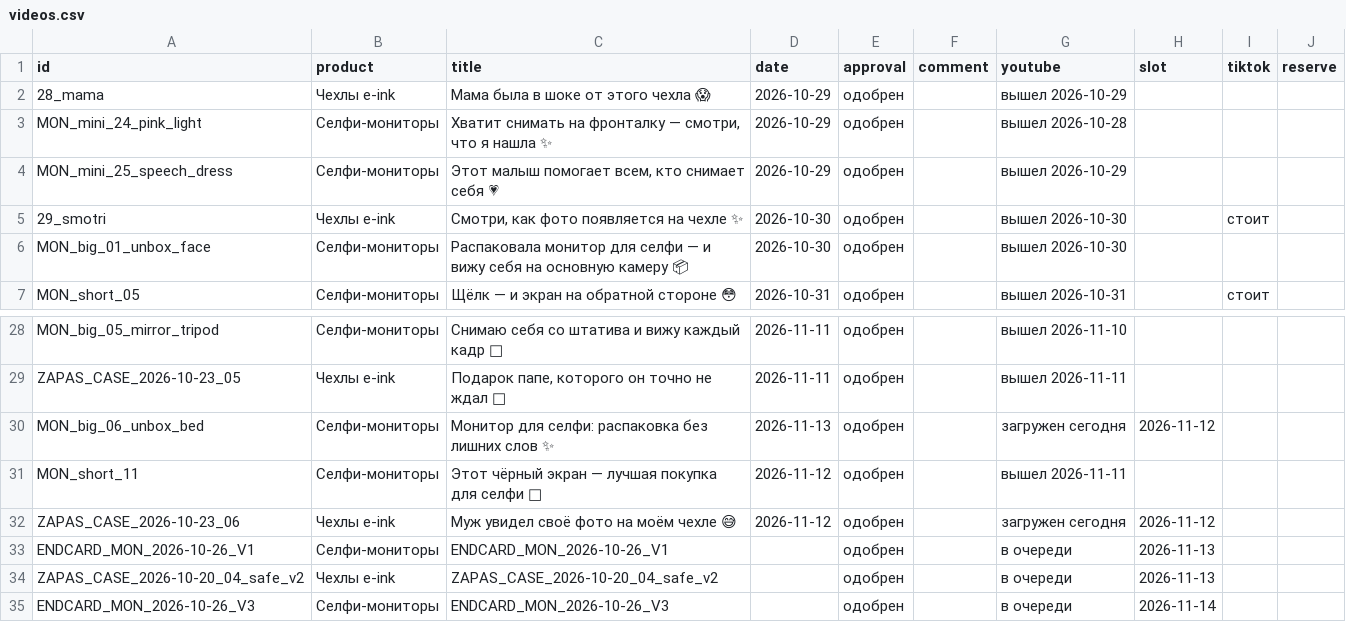
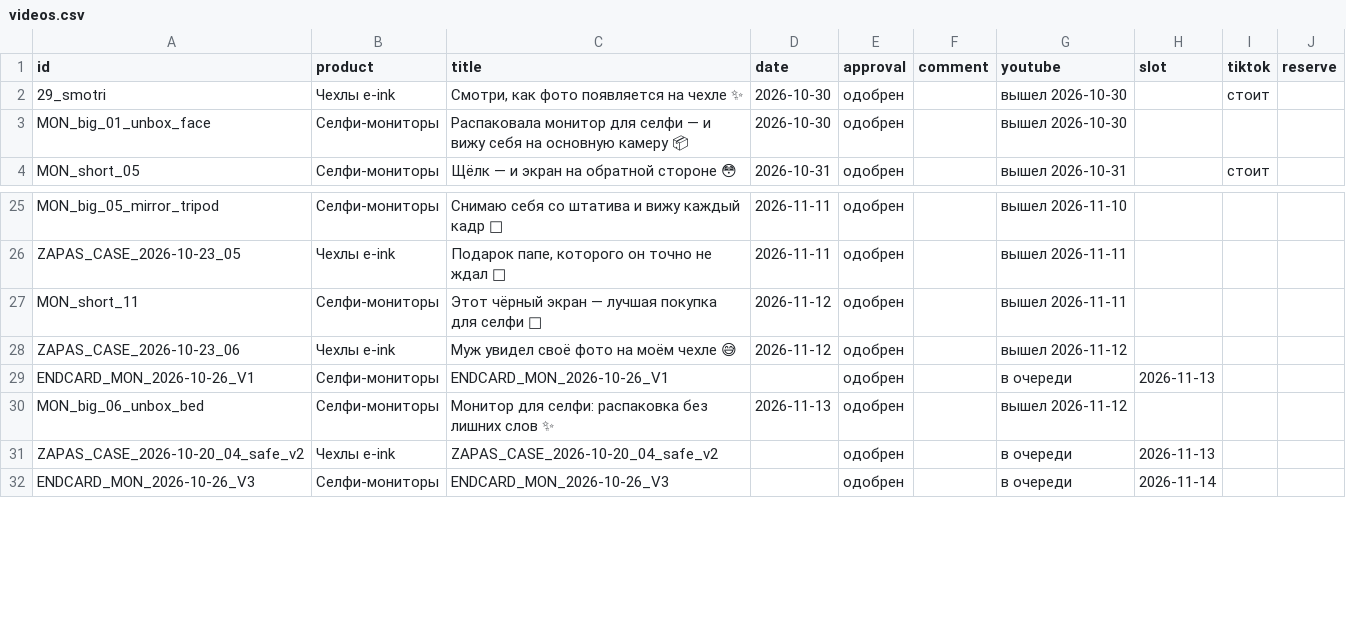
Before and after one commit to contentmakerliza-art/eink-roliki, a CSV file: dashboard/videos.csv, drawn as a sheet; only a part is shown, gaps mark what is left out.

```diff
--- a/dashboard/videos.csv
+++ b/dashboard/videos.csv
@@ -1,5 +1,2 @@
 id,product,title,date,approval,comment,youtube,slot,tiktok,reserve
-28_mama,Чехлы e-ink,Мама была в шоке от этого чехла 😱,2026-10-29,одобрен,,вышел 2026-10-29,,,
-MON_mini_24_pink_light,Селфи-мониторы,"Хватит снимать на фронталку — смотри, что я нашла ✨",2026-10-29,одобрен,,вышел 2026-10-28,,,
-MON_mini_25_speech_dress,Селфи-мониторы,"Этот малыш помогает всем, кто снимает себя 💗",2026-10-29,одобрен,,вышел 2026-10-29,,,
 29_smotri,Чехлы e-ink,"Смотри, как фото появляется на чехле ✨",2026-10-30,одобрен,,вышел 2026-10-30,,стоит,
@@ -29,6 +26,6 @@ MON_big_05_mirror_tripod,Селфи-мониторы,Снимаю себя со
 ZAPAS_CASE_2026-10-23_05,Чехлы e-ink,"Подарок папе, которого он точно не ждал 🎁",2026-11-11,одобрен,,вышел 2026-11-11,,,
-MON_big_06_unbox_bed,Селфи-мониторы,Монитор для селфи: распаковка без лишних слов ✨,2026-11-13,одобрен,,загружен сегодня,2026-11-12,,
 MON_short_11,Селфи-мониторы,Этот чёрный экран — лучшая покупка для селфи 🖤,2026-11-12,одобрен,,вышел 2026-11-11,,,
-ZAPAS_CASE_2026-10-23_06,Чехлы e-ink,Муж увидел своё фото на моём чехле 😅,2026-11-12,одобрен,,загружен сегодня,2026-11-12,,
+ZAPAS_CASE_2026-10-23_06,Чехлы e-ink,Муж увидел своё фото на моём чехле 😅,2026-11-12,одобрен,,вышел 2026-11-12,,,
 ENDCARD_MON_2026-10-26_V1,Селфи-мониторы,ENDCARD_MON_2026-10-26_V1,,одобрен,,в очереди,2026-11-13,,
+MON_big_06_unbox_bed,Селфи-мониторы,Монитор для селфи: распаковка без лишних слов ✨,2026-11-13,одобрен,,вышел 2026-11-12,,,
 ZAPAS_CASE_2026-10-20_04_safe_v2,Чехлы e-ink,ZAPAS_CASE_2026-10-20_04_safe_v2,,одобрен,,в очереди,2026-11-13,,
```
Also changed, not shown: 1 other file.
